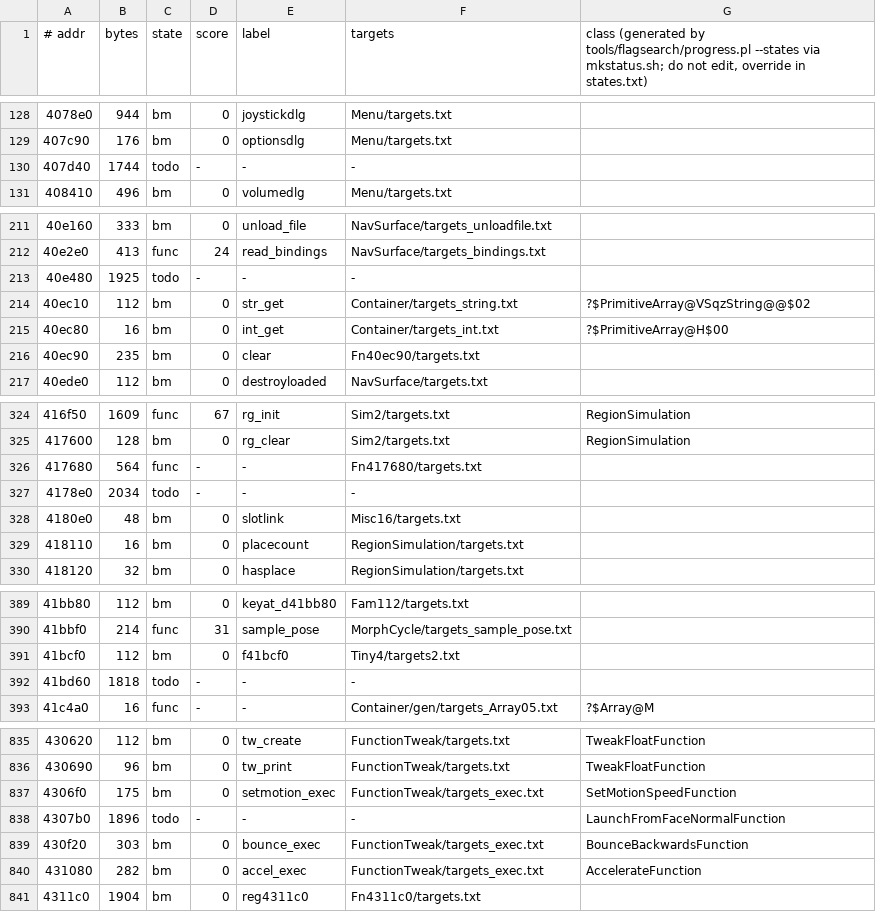
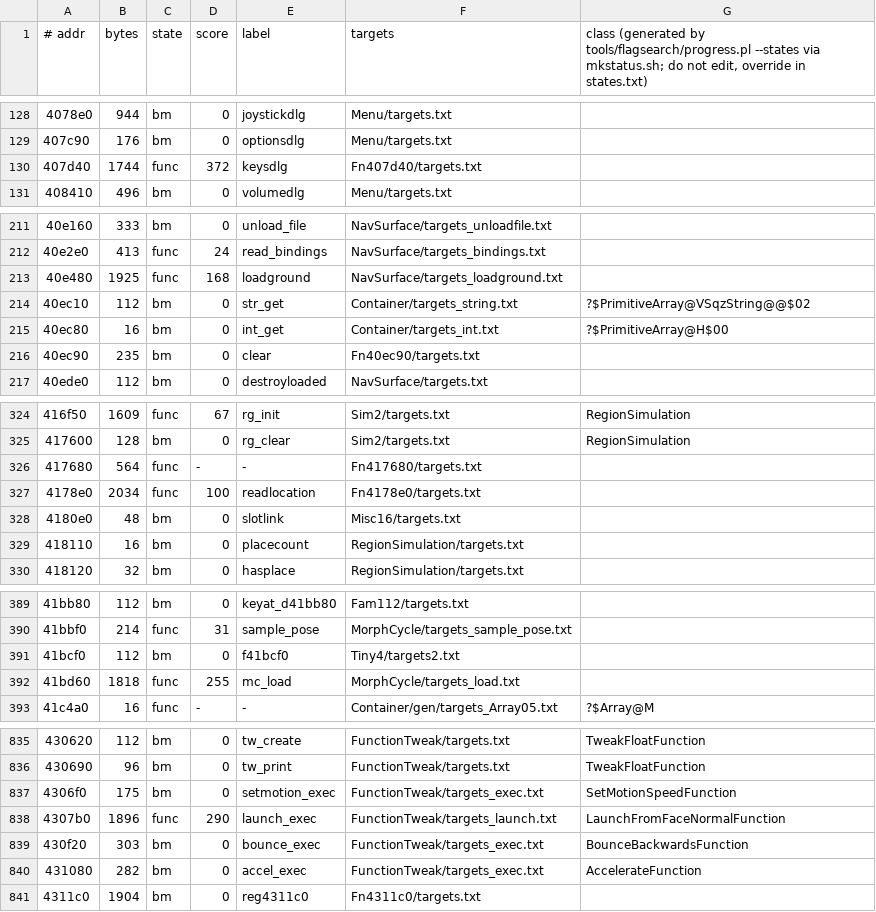
Before and after one commit to stellarwind/squeezils-revived, a TSV file: src/FUNCTIONS.tsv, drawn as a sheet; only a part is shown, gaps mark what is left out.

```diff
--- a/src/FUNCTIONS.tsv
+++ b/src/FUNCTIONS.tsv
@@ -129,3 +129,3 @@
 407c90	176	bm	0	optionsdlg	Menu/targets.txt	
-407d40	1744	todo	-	-	-	
+407d40	1744	func	372	keysdlg	Fn407d40/targets.txt	
 408410	496	bm	0	volumedlg	Menu/targets.txt	
@@ -212,3 +212,3 @@
 40e2e0	413	func	24	read_bindings	NavSurface/targets_bindings.txt	
-40e480	1925	todo	-	-	-	
+40e480	1925	func	168	loadground	NavSurface/targets_loadground.txt	
 40ec10	112	bm	0	str_get	Container/targets_string.txt	?$PrimitiveArray@VSqzString@@$02
@@ -326,3 +326,3 @@
 417680	564	func	-	-	Fn417680/targets.txt	
-4178e0	2034	todo	-	-	-	
+4178e0	2034	func	100	readlocation	Fn4178e0/targets.txt	
 4180e0	48	bm	0	slotlink	Misc16/targets.txt	
@@ -391,3 +391,3 @@
 41bcf0	112	bm	0	f41bcf0	Tiny4/targets2.txt	
-41bd60	1818	todo	-	-	-	
+41bd60	1818	func	255	mc_load	MorphCycle/targets_load.txt	
 41c4a0	16	func	-	-	Container/gen/targets_Array05.txt	?$Array@M
@@ -837,3 +837,3 @@
 4306f0	175	bm	0	setmotion_exec	FunctionTweak/targets_exec.txt	SetMotionSpeedFunction
-4307b0	1896	todo	-	-	-	LaunchFromFaceNormalFunction
+4307b0	1896	func	290	launch_exec	FunctionTweak/targets_launch.txt	LaunchFromFaceNormalFunction
 430f20	303	bm	0	bounce_exec	FunctionTweak/targets_exec.txt	BounceBackwardsFunction
```
Also changed, not shown: 14 other files.
